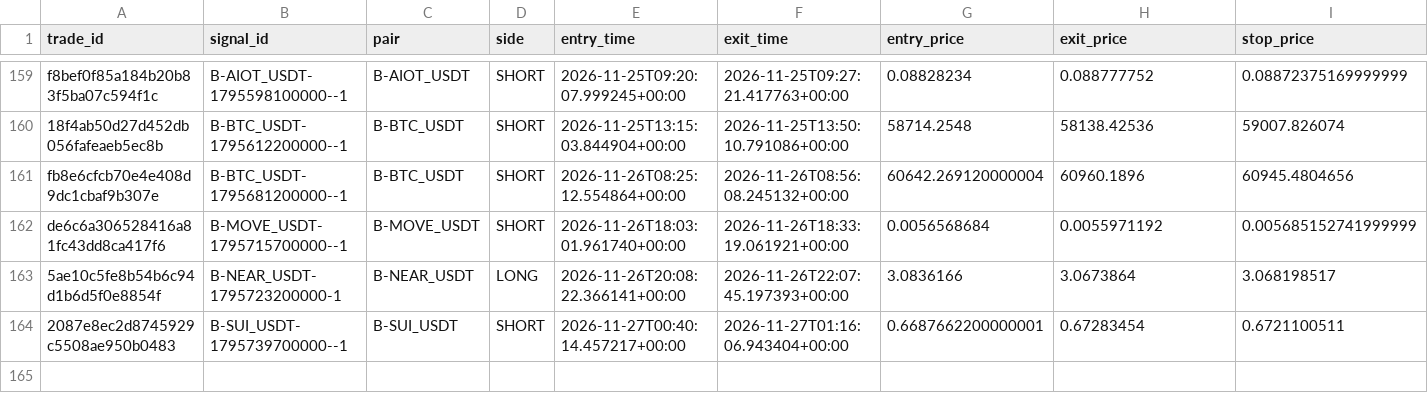
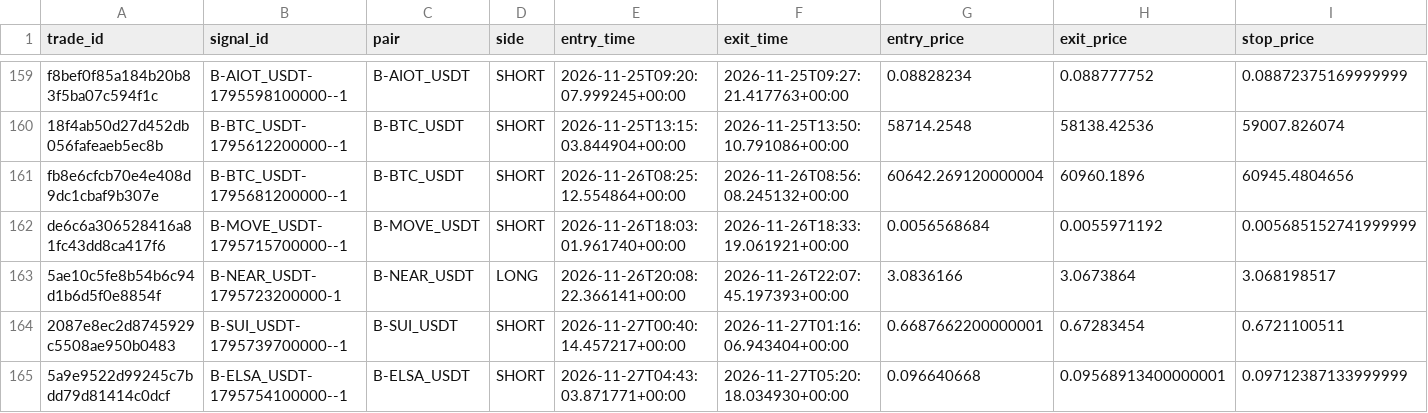
Before and after one commit to harnepal-hub/AMTE-Self-Evolving-Intraday-Trading-Engine, a CSV file: data/paper_3strategy/trade_journal.csv, drawn as a sheet; only a part is shown, gaps mark what is left out; rows hold the shown columns only; the diff names each change by its address in the sheet, - before the commit and + after, or states it on an @@ line.

```diff
--- a/data/paper_3strategy/trade_journal.csv
+++ b/data/paper_3strategy/trade_journal.csv
+row 165: 5a9e9522d99245c7bdd79d81414c0dcf | B-ELSA_USDT-1795754100000--1 | B-ELSA_USDT | SHORT | 2026-11-27T04:43:03.871771+00:00 | 2026-11-27T05:20:18.034930+00:00 | 0.096640668 | 0.09568913400000001 | 0.09712387133999999
```
Also changed, not shown: 12 other files.
